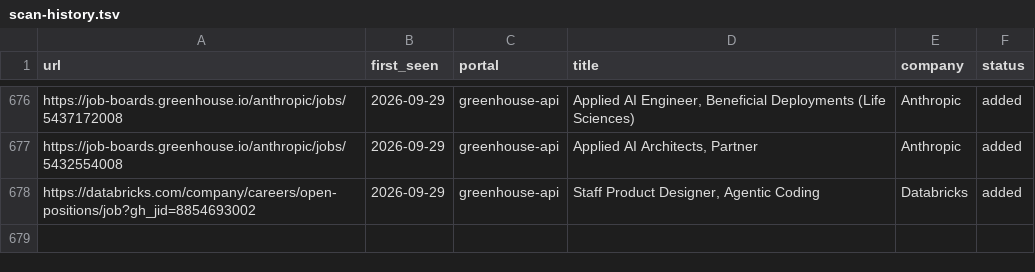
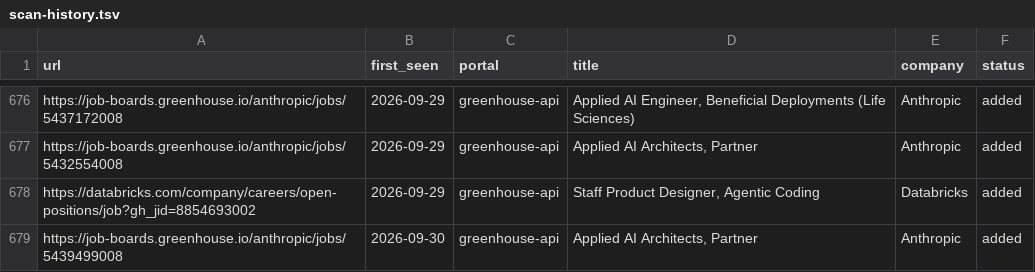
Before and after one commit to jayavardhan8907/AutomateJob, a TSV file: data/scan-history.tsv, drawn as a sheet; only a part is shown, gaps mark what is left out; the diff names each change by its address in the sheet, - before the commit and + after, or states it on an @@ line.

Commit message:
chore: auto-scan 2026-09-30

```diff
--- a/data/scan-history.tsv
+++ b/data/scan-history.tsv
+row 679: https://job-boards.greenhouse.io/anthropic/jobs/5439499008 | 2026-09-30 | greenhouse-api | Applied AI Architects, Partner | Anthropic | added
```
Also changed, not shown: 1 other file.
